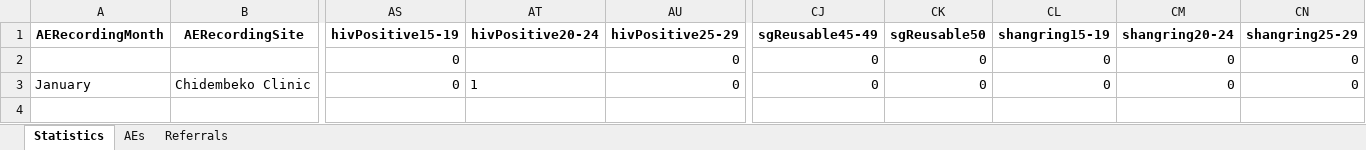
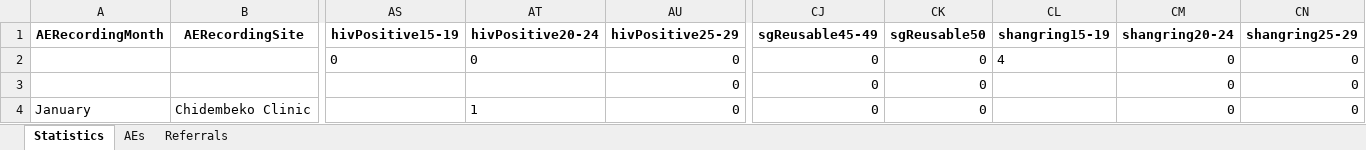
Before and after one commit to ashleymutenha/zazic-commcareManipulation, an Excel workbook: data.xlsx, sheet Statistics, drawn as a sheet; only a part is shown, gaps mark what is left out; values as stored, in another font and other column widths than the file's, no borders; addresses are those after the commit; rows hold the shown columns only; the diff names each change by its address in the sheet, - before the commit and + after, or states it on an @@ line.

```diff
--- a/data.xlsx (sheet Statistics)
+++ b/data.xlsx (sheet Statistics)
+row 2:  |  | 0 | 0 | 0 | 0 | 0 | 4 | 0 | 0
-AS3:AS4 (hivPositive15-19): 0
+AS3:AS4 (hivPositive15-19): (empty)
-CL3:CL4 (shangring15-19): 0
+CL3:CL4 (shangring15-19): (empty)
```
Also changed, not shown: test.xlsx, 3 other files.
